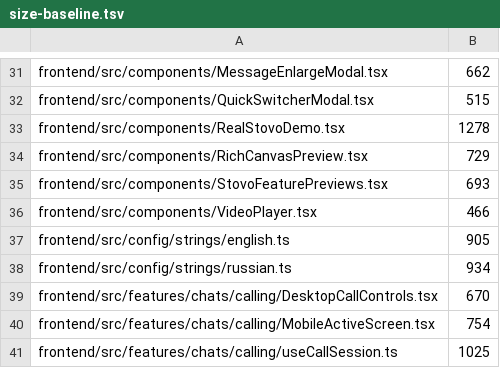
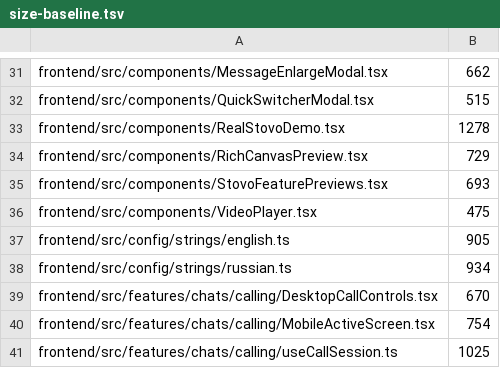
Before and after one commit to stovo-team/stovo, a TSV file: .architecture/size-baseline.tsv, drawn as a sheet; only a part is shown, gaps mark what is left out.

```diff
--- a/.architecture/size-baseline.tsv
+++ b/.architecture/size-baseline.tsv
@@ -35,3 +35,3 @@ frontend/src/components/RichCanvasPreview.tsx	729
 frontend/src/components/StovoFeaturePreviews.tsx	693
-frontend/src/components/VideoPlayer.tsx	466
+frontend/src/components/VideoPlayer.tsx	475
 frontend/src/config/strings/english.ts	905
```
Also changed, not shown: 3 other files.
